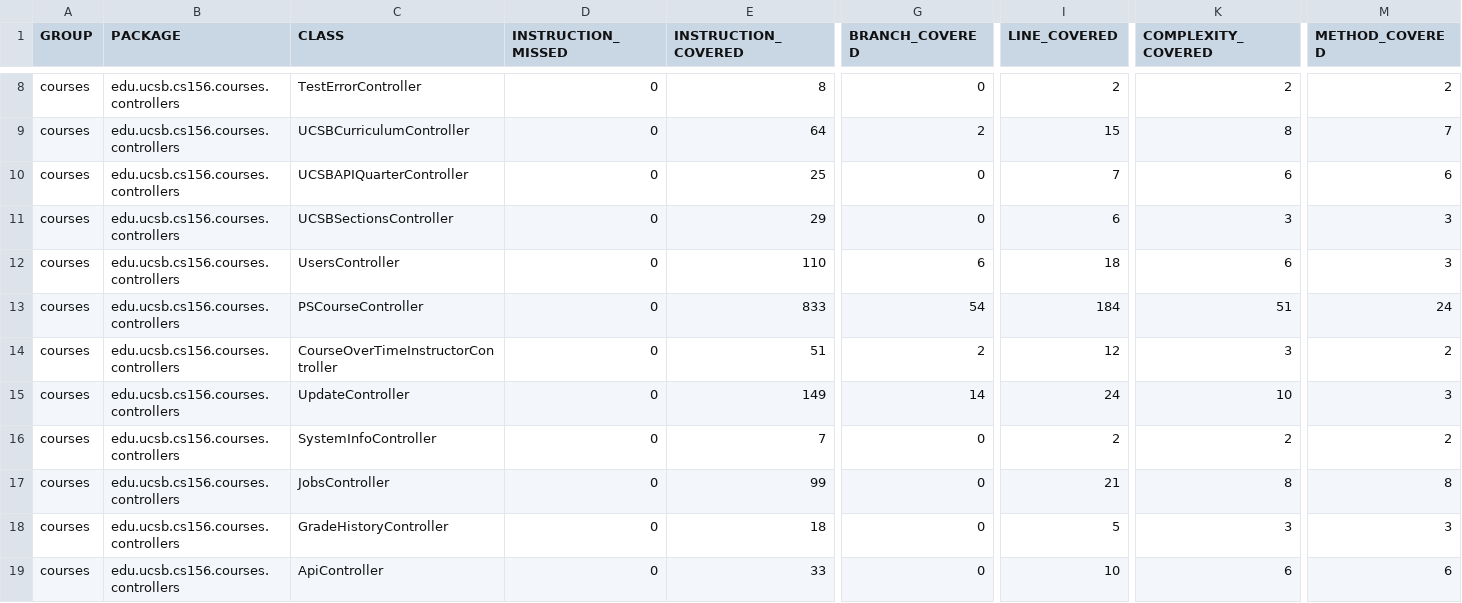
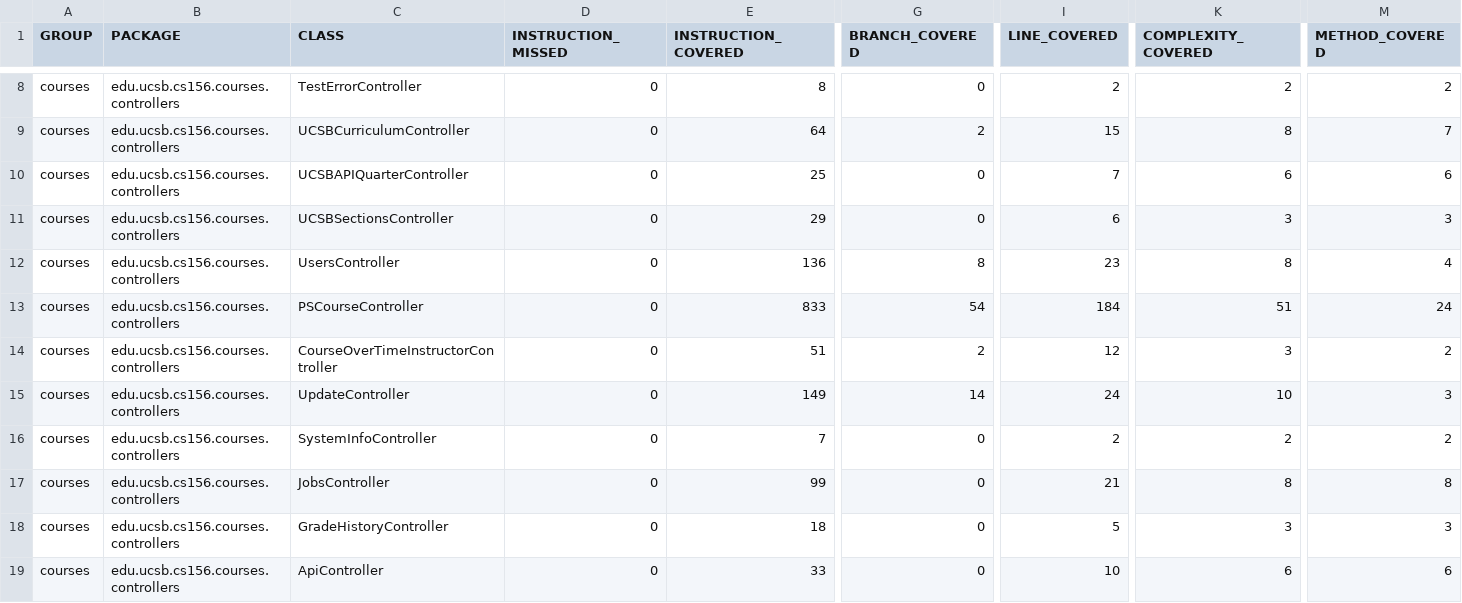
Before and after one commit to ucsb-cs156-f26/proj-courses-f26-01, a CSV file: jacoco/jacoco.csv, drawn as a sheet; only a part is shown, gaps mark what is left out; the diff names each change by its address in the sheet, - before the commit and + after, or states it on an @@ line.

```diff
--- a/jacoco/jacoco.csv
+++ b/jacoco/jacoco.csv
-E12 (INSTRUCTION_COVERED): 110
+E12 (INSTRUCTION_COVERED): 136
-G12 (BRANCH_COVERED): 6
+G12 (BRANCH_COVERED): 8
-I12 (LINE_COVERED): 18
+I12 (LINE_COVERED): 23
-K12 (COMPLEXITY_COVERED): 6
+K12 (COMPLEXITY_COVERED): 8
-M12 (METHOD_COVERED): 3
+M12 (METHOD_COVERED): 4
```
Also changed, not shown: 7 other files.
